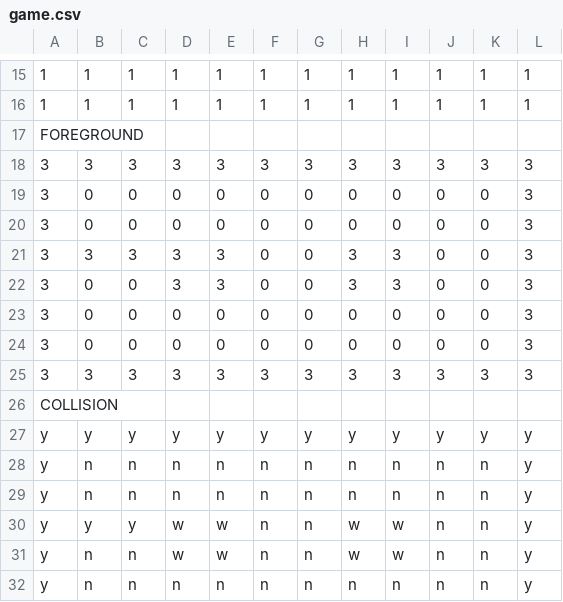
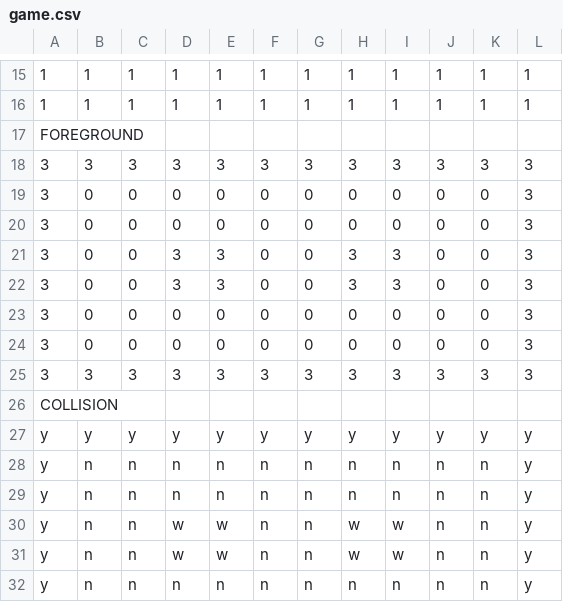
Before and after one commit to RealNarukyn/M06, a CSV file: Bomberman_Ejercicio1/Ejercicio1/game.csv, drawn as a sheet; only a part is shown, gaps mark what is left out.

```diff
--- a/Bomberman_Ejercicio1/Ejercicio1/game.csv
+++ b/Bomberman_Ejercicio1/Ejercicio1/game.csv
@@ -20,3 +20,3 @@ FOREGROUND;;
 3;0;0;0;0;0;0;0;0;0;0;3;;
-3;3;3;3;3;0;0;3;3;0;0;3;;
+3;0;0;3;3;0;0;3;3;0;0;3;;
 3;0;0;3;3;0;0;3;3;0;0;3;;
@@ -29,3 +29,3 @@ y;n;n;n;n;n;n;n;n;n;n;y;;
 y;n;n;n;n;n;n;n;n;n;n;y;;
-y;y;y;w;w;n;n;w;w;n;n;y;;
+y;n;n;w;w;n;n;w;w;n;n;y;;
 y;n;n;w;w;n;n;w;w;n;n;y;;
```
Also changed, not shown: 3 other files.
